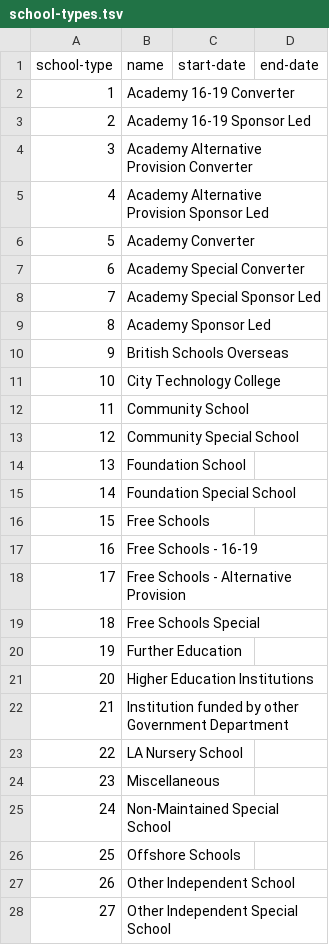
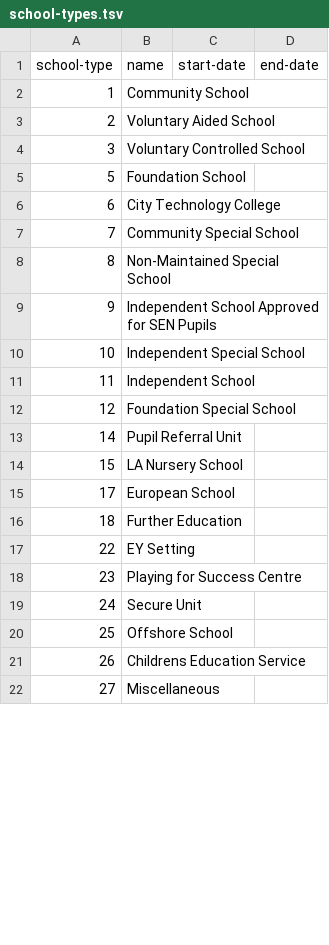
Before and after one commit to symroe/school-eng-data, a TSV file: data/school-type/school-types.tsv, drawn as a sheet; only a part is shown; the diff covers the shown part only.

Commit message:
Map types and genders

```diff
--- a/data/school-type/school-types.tsv
+++ b/data/school-type/school-types.tsv
@@ -1,28 +1,22 @@
 school-type	name	start-date	end-date
-1	Academy 16-19 Converter		
-2	Academy 16-19 Sponsor Led		
-3	Academy Alternative Provision Converter		
-4	Academy Alternative Provision Sponsor Led		
-5	Academy Converter		
-6	Academy Special Converter		
-7	Academy Special Sponsor Led		
-8	Academy Sponsor Led		
-9	British Schools Overseas		
-10	City Technology College		
-11	Community School		
-12	Community Special School		
-13	Foundation School		
-14	Foundation Special School		
-15	Free Schools		
-16	Free Schools - 16-19		
-17	Free Schools - Alternative Provision		
-18	Free Schools Special		
-19	Further Education		
-20	Higher Education Institutions		
-21	Institution funded by other Government Department		
-22	LA Nursery School		
-23	Miscellaneous		
-24	Non-Maintained Special School		
-25	Offshore Schools		
-26	Other Independent School		
-27	Other Independent Special School		
+1	Community School		
+2	Voluntary Aided School		
+3	Voluntary Controlled School		
+5	Foundation School		
+6	City Technology College		
+7	Community Special School		
+8	Non-Maintained Special School		
+9	Independent School Approved for SEN Pupils		
+10	Independent Special School		
+11	Independent School		
+12	Foundation Special School		
+14	Pupil Referral Unit		
+15	LA Nursery School		
+17	European School		
+18	Further Education		
+22	EY Setting		
+23	Playing for Success Centre		
+24	Secure Unit		
+25	Offshore School		
+26	Childrens Education Service		
+27	Miscellaneous		
```
Also changed, not shown: 10 added rows and 9 edited cells elsewhere in this file, 6 other files.
